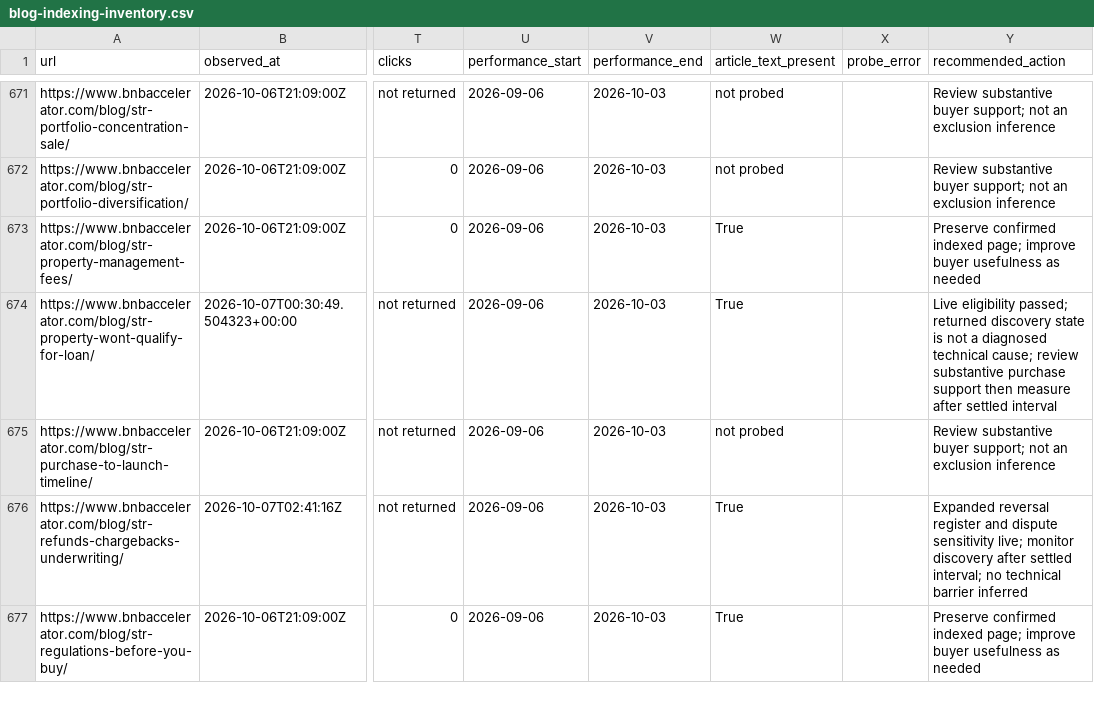
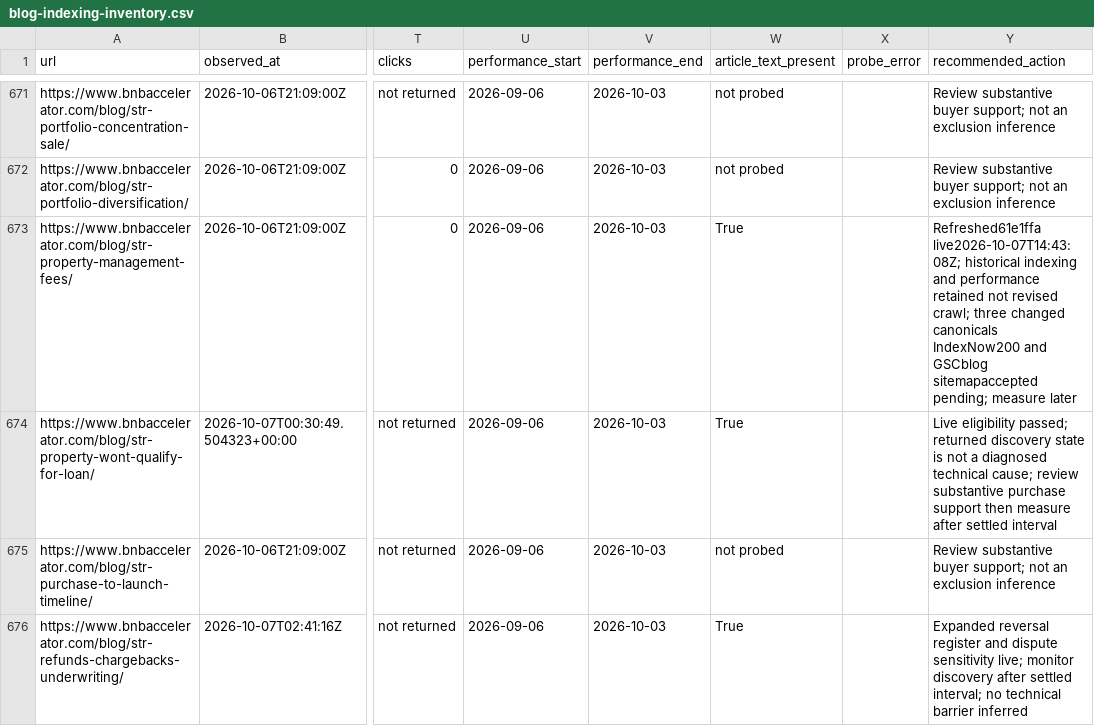
Before and after one commit to drconnorrobertson/bnb-accelerator-site, a CSV file: _gen/blog-indexing-inventory.csv, drawn as a sheet; only a part is shown, gaps mark what is left out; the shorter side is filled out with more unchanged rows; the diff names each change by its address in the sheet, - before the commit and + after, or states it on an @@ line.

Commit message:
Record verified management fee guide release and indexing evidence

```diff
--- a/_gen/blog-indexing-inventory.csv
+++ b/_gen/blog-indexing-inventory.csv
-Y673 (recommended_action): Preserve confirmed indexed page; improve buyer usefulness as needed
+Y673 (recommended_action): Refreshed61e1ffa live2026-10-07T14:43:08Z; historical indexing and performance retained not revised crawl; three changed canonicals IndexNow200 and GSCblog sitemapaccepted pending; measure later
```
Also changed, not shown: 4 other files.
